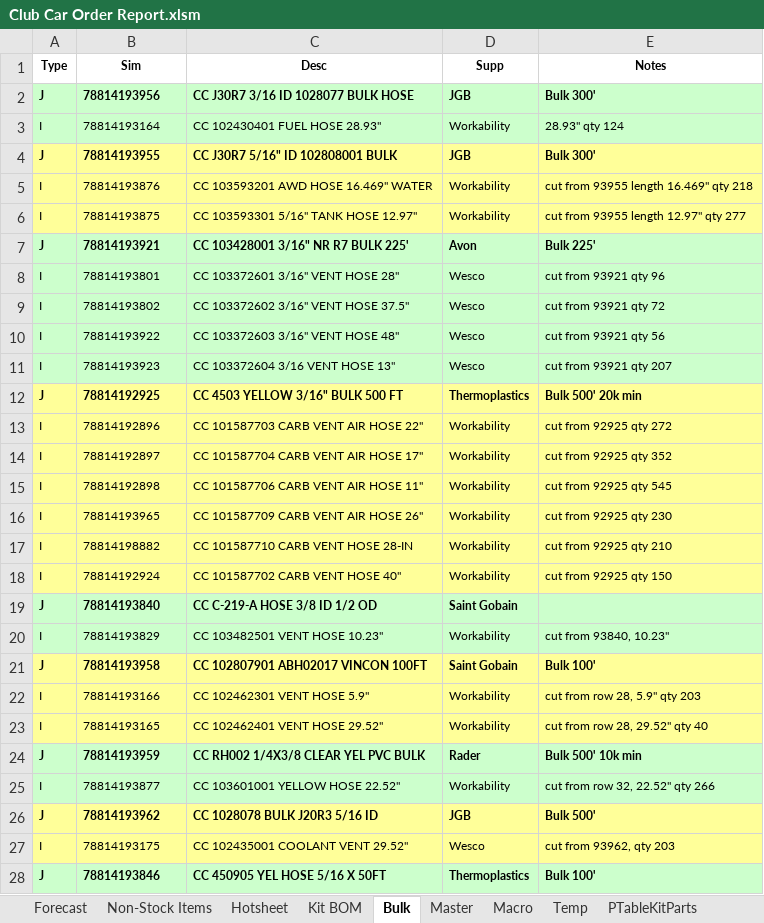
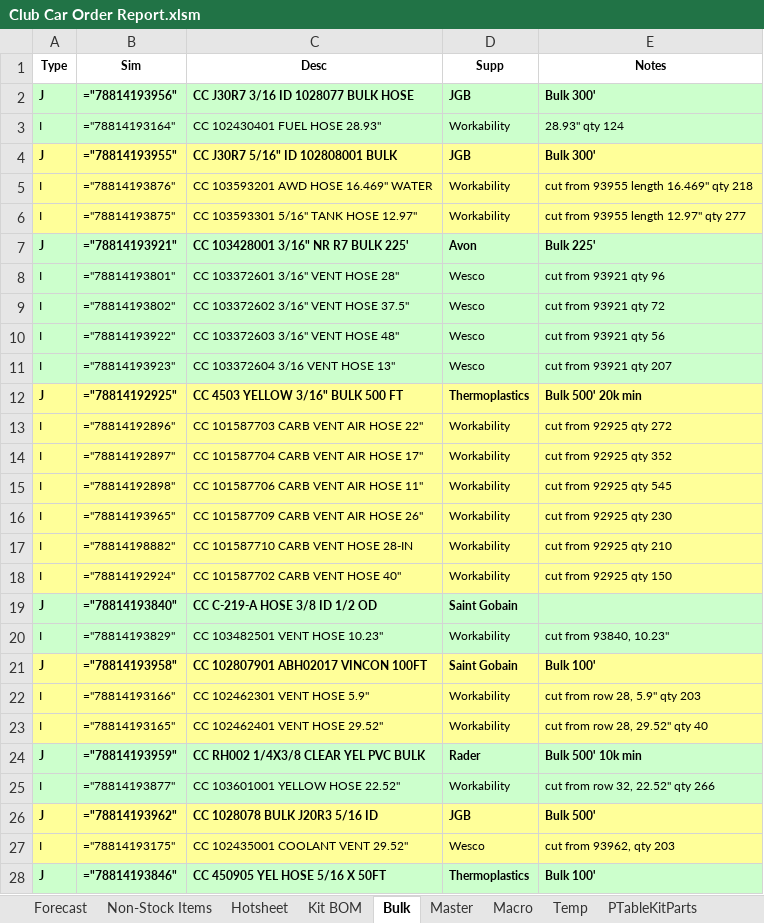
Before and after one commit to Wesco/ClubCar_Forecast, an Excel workbook: Club Car Order Report.xlsm, sheet Bulk, drawn as a sheet; only a part is shown; values as stored, in another font and other column widths than the file's, no borders; formulas are shown in place of their values; the diff covers the shown part only; the diff names each change by its address in the sheet, - before the commit and + after, or states it on an @@ line.

```diff
--- a/Club Car Order Report.xlsm (sheet Bulk)
+++ b/Club Car Order Report.xlsm (sheet Bulk)
-B2 (Sim): 78814193956
+B2 (Sim): ="78814193956"
-B3 (Sim): 78814193164
+B3 (Sim): ="78814193164"
-B4 (Sim): 78814193955
+B4 (Sim): ="78814193955"
-B5 (Sim): 78814193876
+B5 (Sim): ="78814193876"
-B6 (Sim): 78814193875
+B6 (Sim): ="78814193875"
-B7 (Sim): 78814193921
+B7 (Sim): ="78814193921"
-B8 (Sim): 78814193801
+B8 (Sim): ="78814193801"
-B9 (Sim): 78814193802
+B9 (Sim): ="78814193802"
-B10 (Sim): 78814193922
+B10 (Sim): ="78814193922"
-B11 (Sim): 78814193923
+B11 (Sim): ="78814193923"
-B12 (Sim): 78814192925
+B12 (Sim): ="78814192925"
-B13 (Sim): 78814192896
+B13 (Sim): ="78814192896"
-B14 (Sim): 78814192897
+B14 (Sim): ="78814192897"
-B15 (Sim): 78814192898
+B15 (Sim): ="78814192898"
-B16 (Sim): 78814193965
+B16 (Sim): ="78814193965"
-B17 (Sim): 78814198882
+B17 (Sim): ="78814198882"
-B18 (Sim): 78814192924
+B18 (Sim): ="78814192924"
-B19 (Sim): 78814193840
+B19 (Sim): ="78814193840"
-B20 (Sim): 78814193829
+B20 (Sim): ="78814193829"
-B21 (Sim): 78814193958
+B21 (Sim): ="78814193958"
-B22 (Sim): 78814193166
+B22 (Sim): ="78814193166"
-B23 (Sim): 78814193165
+B23 (Sim): ="78814193165"
-B24 (Sim): 78814193959
+B24 (Sim): ="78814193959"
-B25 (Sim): 78814193877
+B25 (Sim): ="78814193877"
-B26 (Sim): 78814193962
+B26 (Sim): ="78814193962"
-B27 (Sim): 78814193175
+B27 (Sim): ="78814193175"
-B28 (Sim): 78814193846
+B28 (Sim): ="78814193846"
```
Also changed, not shown: 23 edited cells and cell formats elsewhere in this sheet, 1 other file.
